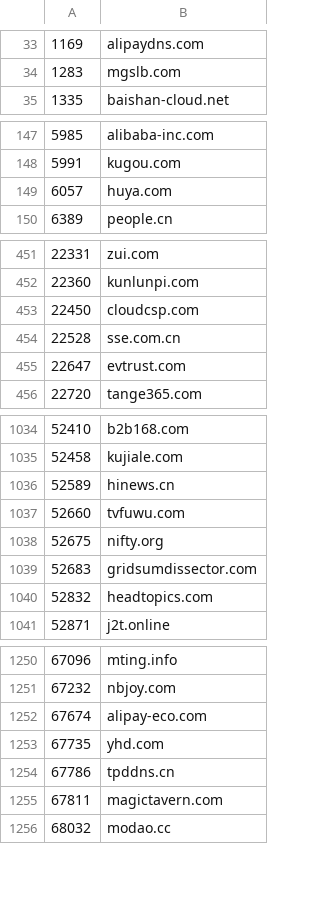
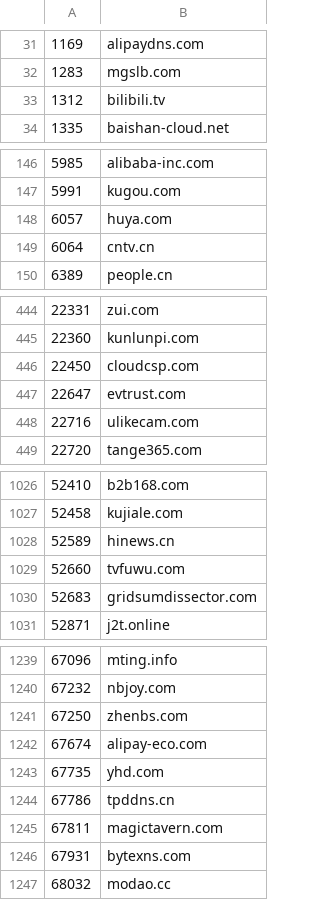
Before and after one commit to KIDA-MNESIA/gadgets, a CSV file: popularity/cnlist.csv, drawn as a sheet; only a part is shown, gaps mark what is left out; the diff covers the shown part only.

```diff
--- a/popularity/cnlist.csv
+++ b/popularity/cnlist.csv
@@ -34,2 +32,3 @@
 1283,mgslb.com
+1312,bilibili.tv
 1335,baishan-cloud.net
@@ -149,2 +148,3 @@
 6057,huya.com
+6064,cntv.cn
 6389,people.cn
@@ -453,4 +446,4 @@
 22450,cloudcsp.com
-22528,sse.com.cn
 22647,evtrust.com
+22716,ulikecam.com
 22720,tange365.com
@@ -1037,5 +1029,3 @@
 52660,tvfuwu.com
-52675,nifty.org
 52683,gridsumdissector.com
-52832,headtopics.com
 52871,j2t.online
@@ -1251,2 +1240,3 @@
 67232,nbjoy.com
+67250,zhenbs.com
 67674,alipay-eco.com
@@ -1255,2 +1245,3 @@
 67811,magictavern.com
+67931,bytexns.com
 68032,modao.cc
```
Also changed, not shown: 10 added rows and 20 removed rows elsewhere in this file, popularity/info.csv, 1 other file.
